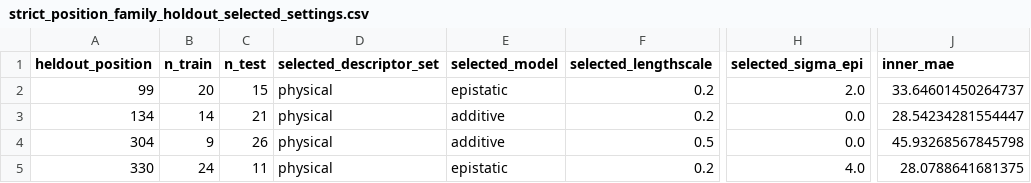
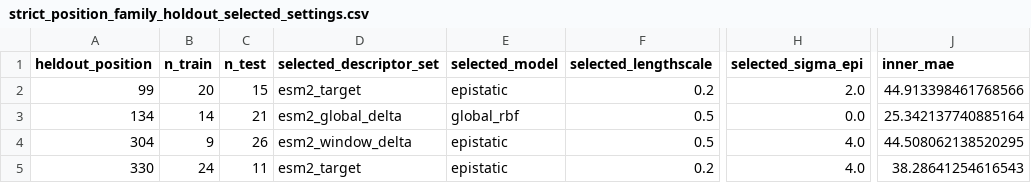
Before and after one commit to AJH305/nylon_md_features, a CSV file: results/anova_gp_reviewed/strict_position_family_holdout_selected_settings.csv, drawn as a sheet; only a part is shown, gaps mark what is left out; the diff names each change by its address in the sheet, - before the commit and + after, or states it on an @@ line.

```diff
--- a/results/anova_gp_reviewed/strict_position_family_holdout_selected_settings.csv
+++ b/results/anova_gp_reviewed/strict_position_family_holdout_selected_settings.csv
-D2 (selected_descriptor_set): physical
+D2 (selected_descriptor_set): esm2_target
-J2 (inner_mae): 33.64601450264737
+J2 (inner_mae): 44.913398461768566
-D3 (selected_descriptor_set): physical
+D3 (selected_descriptor_set): esm2_global_delta
-E3 (selected_model): additive
+E3 (selected_model): global_rbf
-F3 (selected_lengthscale): 0.2
+F3 (selected_lengthscale): 0.5
-J3 (inner_mae): 28.54234281554447
+J3 (inner_mae): 25.342137740885164
-D4 (selected_descriptor_set): physical
+D4 (selected_descriptor_set): esm2_window_delta
-E4 (selected_model): additive
+E4 (selected_model): epistatic
-H4 (selected_sigma_epi): 0.0
+H4 (selected_sigma_epi): 4.0
-J4 (inner_mae): 45.93268567845798
+J4 (inner_mae): 44.508062138520295
-D5 (selected_descriptor_set): physical
+D5 (selected_descriptor_set): esm2_target
-J5 (inner_mae): 28.0788641681375
+J5 (inner_mae): 38.28641254616543
```
Also changed, not shown: results/anova_gp_reviewed/nested_descriptor_model_predictions.csv, results/anova_gp_reviewed/nested_descriptor_selected_settings.csv, 55 other files.
